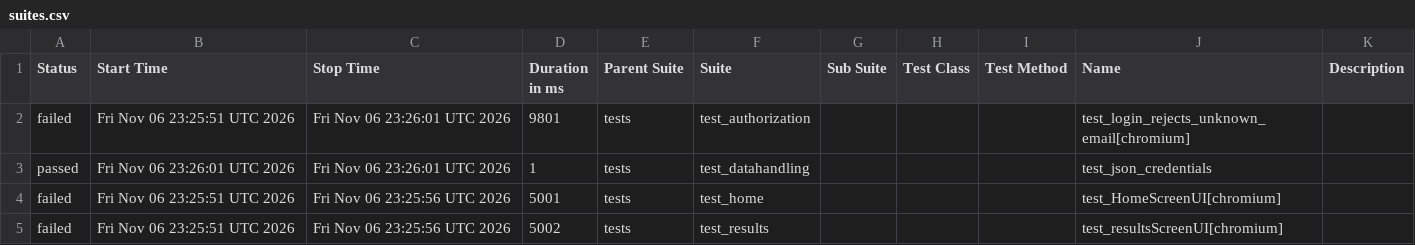
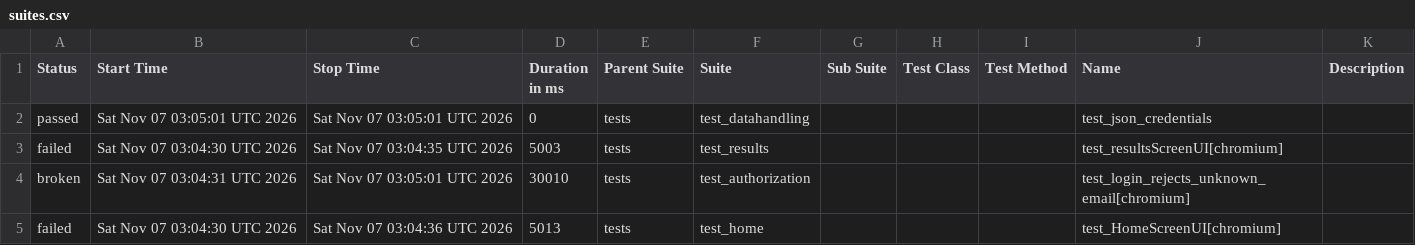
Before and after one commit to shafali-nishad/POM, a CSV file: data/suites.csv, drawn as a sheet.

```diff
--- a/data/suites.csv
+++ b/data/suites.csv
@@ -1,5 +1,5 @@
 "Status","Start Time","Stop Time","Duration in ms","Parent Suite","Suite","Sub Suite","Test Class","Test Method","Name","Description"
-"failed","Fri Nov 06 23:25:51 UTC 2026","Fri Nov 06 23:26:01 UTC 2026","9801","tests","test_authorization","","","","test_login_rejects_unknown_email[chromium]",""
-"passed","Fri Nov 06 23:26:01 UTC 2026","Fri Nov 06 23:26:01 UTC 2026","1","tests","test_datahandling","","","","test_json_credentials",""
-"failed","Fri Nov 06 23:25:51 UTC 2026","Fri Nov 06 23:25:56 UTC 2026","5001","tests","test_home","","","","test_HomeScreenUI[chromium]",""
-"failed","Fri Nov 06 23:25:51 UTC 2026","Fri Nov 06 23:25:56 UTC 2026","5002","tests","test_results","","","","test_resultsScreenUI[chromium]",""
+"passed","Sat Nov 07 03:05:01 UTC 2026","Sat Nov 07 03:05:01 UTC 2026","0","tests","test_datahandling","","","","test_json_credentials",""
+"failed","Sat Nov 07 03:04:30 UTC 2026","Sat Nov 07 03:04:35 UTC 2026","5003","tests","test_results","","","","test_resultsScreenUI[chromium]",""
+"broken","Sat Nov 07 03:04:31 UTC 2026","Sat Nov 07 03:05:01 UTC 2026","30010","tests","test_authorization","","","","test_login_rejects_unknown_email[chromium]",""
+"failed","Sat Nov 07 03:04:30 UTC 2026","Sat Nov 07 03:04:36 UTC 2026","5013","tests","test_home","","","","test_HomeScreenUI[chromium]",""
```
Also changed, not shown: 32 other files.
